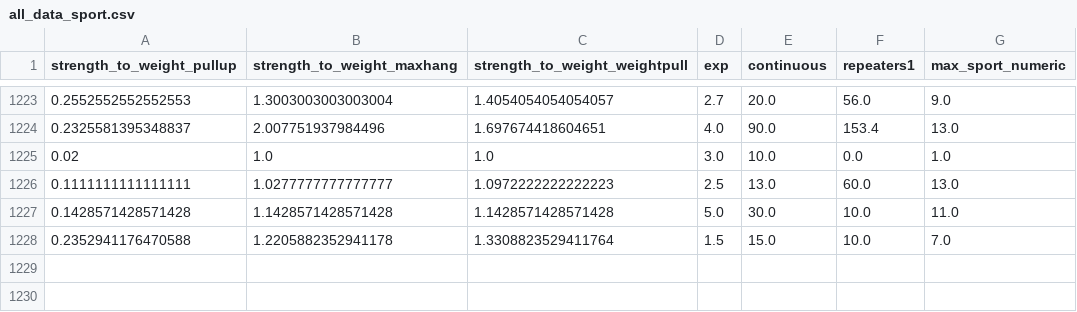
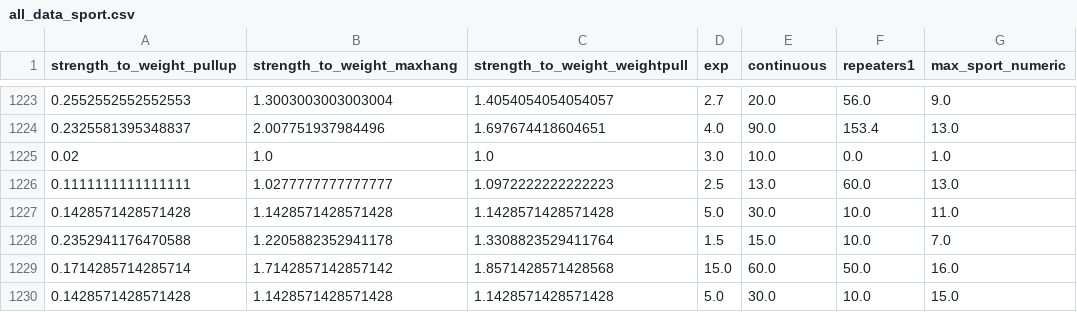
Before and after one commit to Tetleysteabags/climbing_grade_predictions, a CSV file: training_data/all_data_sport.csv, drawn as a sheet; only a part is shown, gaps mark what is left out; the diff names each change by its address in the sheet, - before the commit and + after, or states it on an @@ line.

```diff
--- a/training_data/all_data_sport.csv
+++ b/training_data/all_data_sport.csv
+row 1229: 0.1714285714285714 | 1.7142857142857142 | 1.8571428571428568 | 15.0 | 60.0 | 50.0 | 16.0
+row 1230: 0.1428571428571428 | 1.1428571428571428 | 1.1428571428571428 | 5.0 | 30.0 | 10.0 | 15.0
```
Also changed, not shown: training_data/all_data_bouldering.csv, 2 other files.
